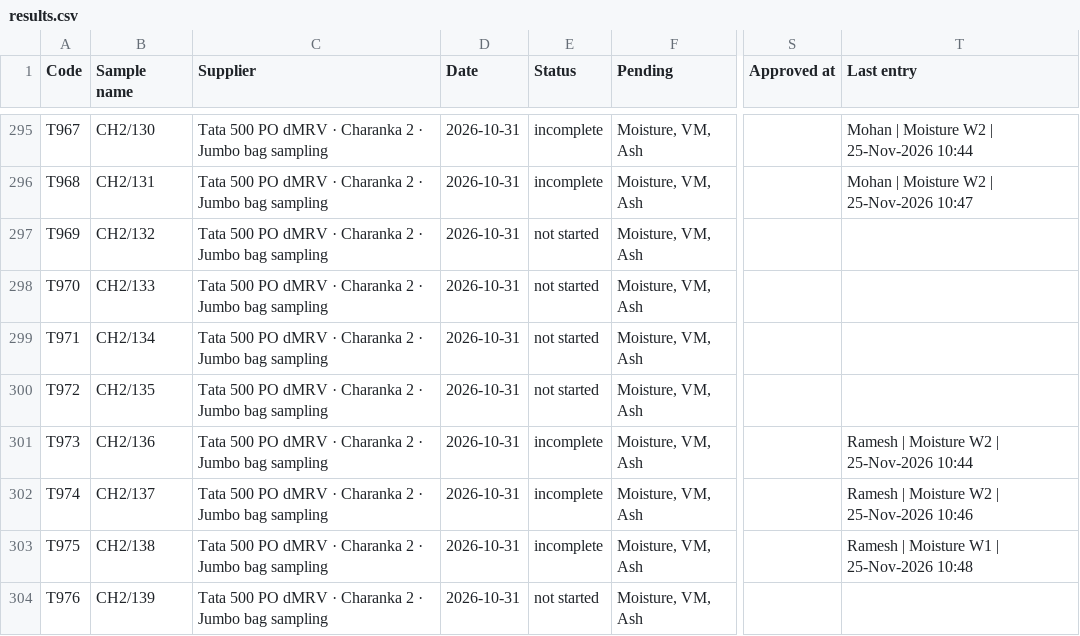
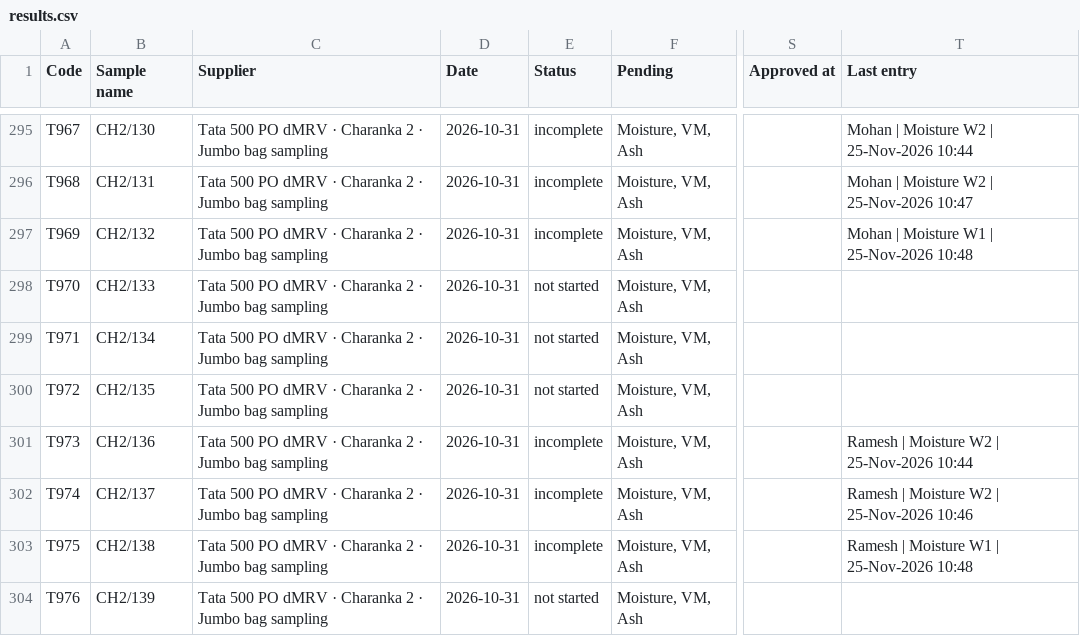
Before and after one commit to Climitra/weighing_data_QR, a CSV file: results.csv, drawn as a sheet; only a part is shown, gaps mark what is left out; the diff names each change by its address in the sheet, - before the commit and + after, or states it on an @@ line.

```diff
--- a/results.csv
+++ b/results.csv
-E297 (Status): not started
+E297 (Status): incomplete
-T297 (Last entry): (empty)
+T297 (Last entry): Mohan | Moisture W1 | 25-Nov-2026 10:48
```
Also changed, not shown: 1 other file.
